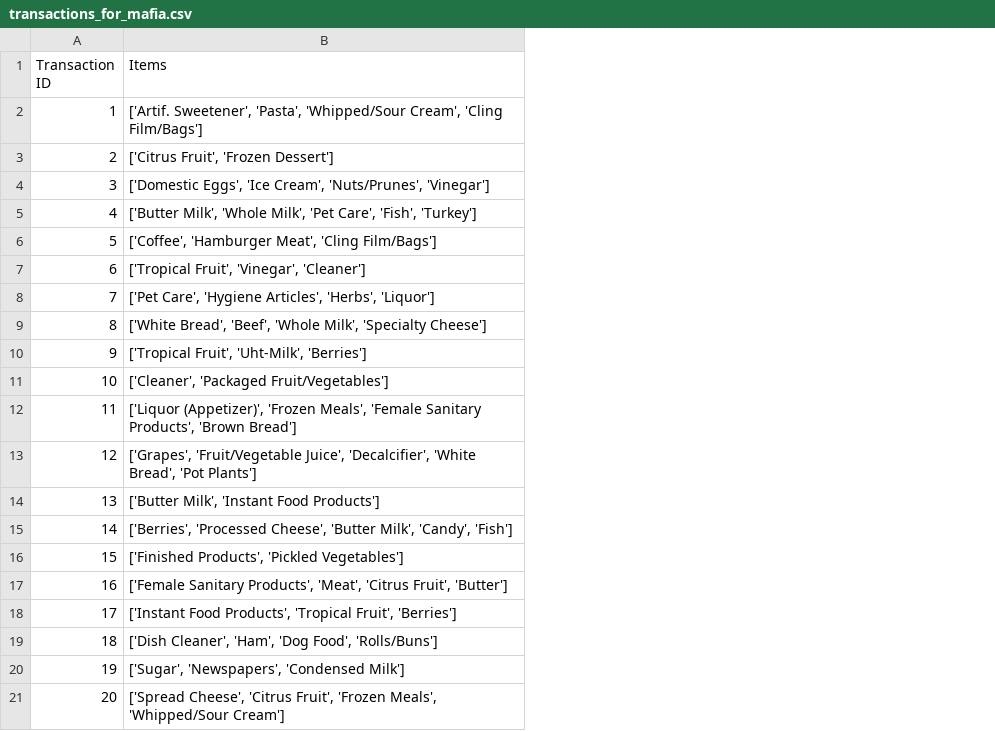
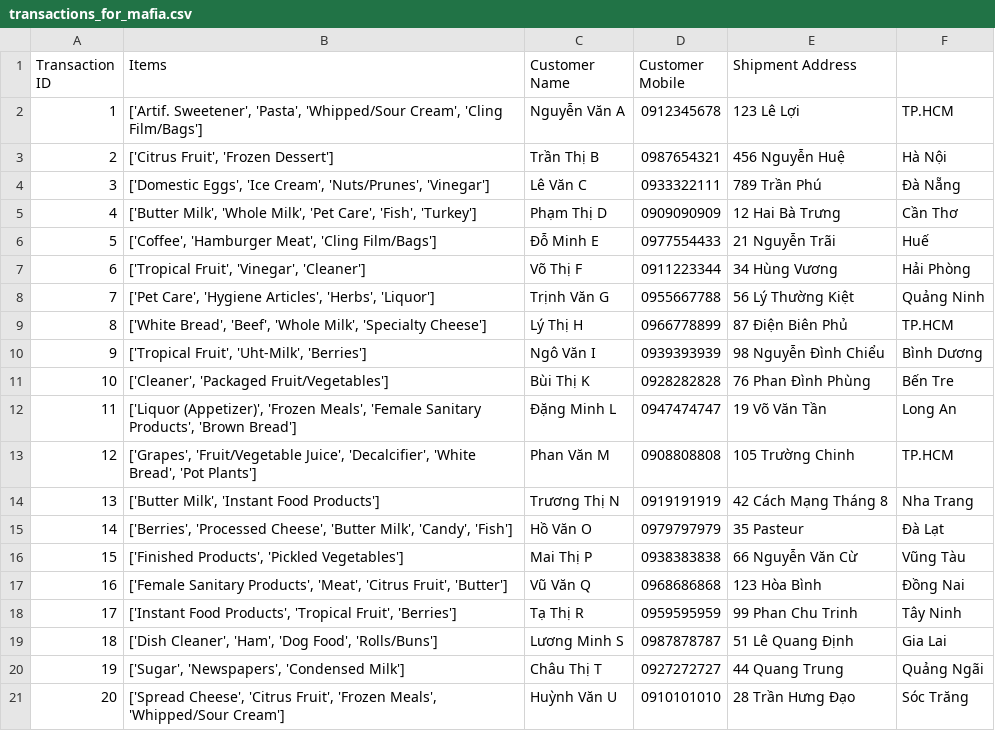
Before and after one commit to LeHoangHai2508/webdata2, a CSV file: transactions_for_mafia.csv, drawn as a sheet; the diff names each change by its address in the sheet, - before the commit and + after, or states it on an @@ line.

```diff
--- a/transactions_for_mafia.csv
+++ b/transactions_for_mafia.csv
+column C (Customer Name), rows 2-21: Nguyễn Văn A | Trần Thị B | Lê Văn C | Phạm Thị D | Đỗ Minh E | Võ Thị F | Trịnh Văn G | Lý Thị H | Ngô Văn I | Bùi Thị K | Đặng Minh L | Phan Văn M | Trương Thị N | Hồ Văn O | Mai Thị P | Vũ Văn Q | Tạ Thị R | Lương Minh S | Châu Thị T | Huỳnh Văn U
+column D (Customer Mobile), rows 2-21: 0912345678 | 0987654321 | 0933322111 | 0909090909 | 0977554433 | 0911223344 | 0955667788 | 0966778899 | 0939393939 | 0928282828 | 0947474747 | 0908808808 | 0919191919 | 0979797979 | 0938383838 | 0968686868 | 0959595959 | 0987878787 | 0927272727 | 0910101010
+column E (Shipment Address), rows 2-21: 123 Lê Lợi | 456 Nguyễn Huệ | 789 Trần Phú | 12 Hai Bà Trưng | 21 Nguyễn Trãi | 34 Hùng Vương | 56 Lý Thường Kiệt | 87 Điện Biên Phủ | 98 Nguyễn Đình Chiểu | 76 Phan Đình Phùng | 19 Võ Văn Tần | 105 Trường Chinh | 42 Cách Mạng Tháng 8 | 35 Pasteur | 66 Nguyễn Văn Cừ | 123 Hòa Bình | 99 Phan Chu Trinh | 51 Lê Quang Định | 44 Quang Trung | 28 Trần Hưng Đạo
+column F, rows 2-21: TP.HCM | Hà Nội | Đà Nẵng | Cần Thơ | Huế | Hải Phòng | Quảng Ninh | TP.HCM | Bình Dương | Bến Tre | Long An | TP.HCM | Nha Trang | Đà Lạt | Vũng Tàu | Đồng Nai | Tây Ninh | Gia Lai | Quảng Ngãi | Sóc Trăng
```
Also changed, not shown: 3 other files.
